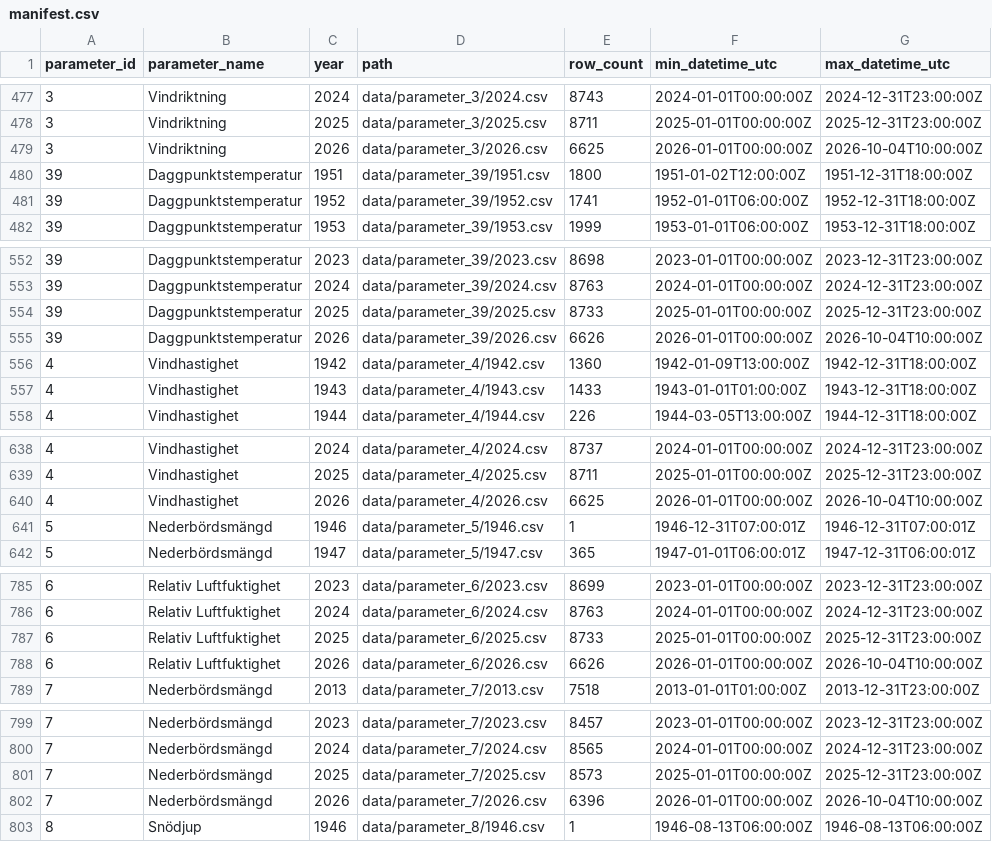
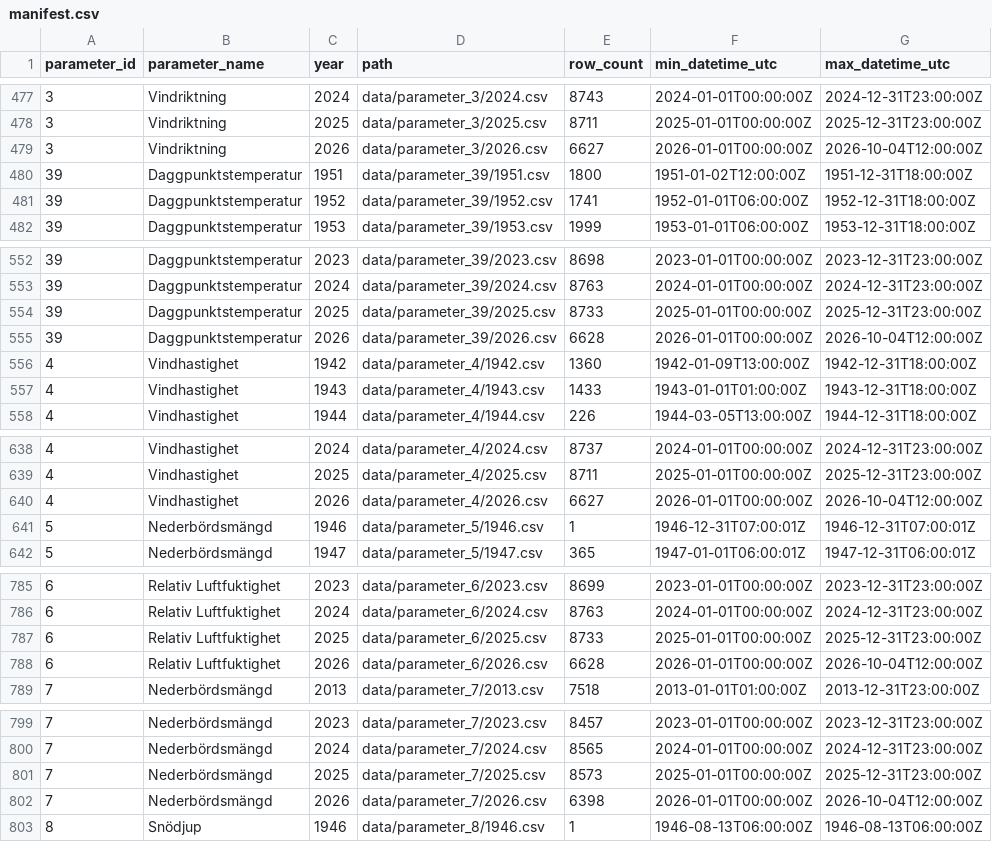
Before and after one commit to Lulea-statistik/SMHI_Lulea-Kallax_weather-climate, a CSV file: data/manifest.csv, drawn as a sheet; only a part is shown, gaps mark what is left out; the diff covers the shown part only.

```diff
--- a/data/manifest.csv
+++ b/data/manifest.csv
@@ -478,3 +478,3 @@ parameter_id,parameter_name,year,path,row_count,min_datetime_utc,max_datetime_ut
 3,Vindriktning,2025,data/parameter_3/2025.csv,8711,2025-01-01T00:00:00Z,2025-12-31T23:00:00Z
-3,Vindriktning,2026,data/parameter_3/2026.csv,6625,2026-01-01T00:00:00Z,2026-10-04T10:00:00Z
+3,Vindriktning,2026,data/parameter_3/2026.csv,6627,2026-01-01T00:00:00Z,2026-10-04T12:00:00Z
 39,Daggpunktstemperatur,1951,data/parameter_39/1951.csv,1800,1951-01-02T12:00:00Z,1951-12-31T18:00:00Z
@@ -554,3 +554,3 @@ parameter_id,parameter_name,year,path,row_count,min_datetime_utc,max_datetime_ut
 39,Daggpunktstemperatur,2025,data/parameter_39/2025.csv,8733,2025-01-01T00:00:00Z,2025-12-31T23:00:00Z
-39,Daggpunktstemperatur,2026,data/parameter_39/2026.csv,6626,2026-01-01T00:00:00Z,2026-10-04T10:00:00Z
+39,Daggpunktstemperatur,2026,data/parameter_39/2026.csv,6628,2026-01-01T00:00:00Z,2026-10-04T12:00:00Z
 4,Vindhastighet,1942,data/parameter_4/1942.csv,1360,1942-01-09T13:00:00Z,1942-12-31T18:00:00Z
@@ -639,3 +639,3 @@ parameter_id,parameter_name,year,path,row_count,min_datetime_utc,max_datetime_ut
 4,Vindhastighet,2025,data/parameter_4/2025.csv,8711,2025-01-01T00:00:00Z,2025-12-31T23:00:00Z
-4,Vindhastighet,2026,data/parameter_4/2026.csv,6625,2026-01-01T00:00:00Z,2026-10-04T10:00:00Z
+4,Vindhastighet,2026,data/parameter_4/2026.csv,6627,2026-01-01T00:00:00Z,2026-10-04T12:00:00Z
 5,Nederbördsmängd,1946,data/parameter_5/1946.csv,1,1946-12-31T07:00:01Z,1946-12-31T07:00:01Z
@@ -787,3 +787,3 @@ parameter_id,parameter_name,year,path,row_count,min_datetime_utc,max_datetime_ut
 6,Relativ Luftfuktighet,2025,data/parameter_6/2025.csv,8733,2025-01-01T00:00:00Z,2025-12-31T23:00:00Z
-6,Relativ Luftfuktighet,2026,data/parameter_6/2026.csv,6626,2026-01-01T00:00:00Z,2026-10-04T10:00:00Z
+6,Relativ Luftfuktighet,2026,data/parameter_6/2026.csv,6628,2026-01-01T00:00:00Z,2026-10-04T12:00:00Z
 7,Nederbördsmängd,2013,data/parameter_7/2013.csv,7518,2013-01-01T01:00:00Z,2013-12-31T23:00:00Z
@@ -801,3 +801,3 @@ parameter_id,parameter_name,year,path,row_count,min_datetime_utc,max_datetime_ut
 7,Nederbördsmängd,2025,data/parameter_7/2025.csv,8573,2025-01-01T00:00:00Z,2025-12-31T23:00:00Z
-7,Nederbördsmängd,2026,data/parameter_7/2026.csv,6396,2026-01-01T00:00:00Z,2026-10-04T10:00:00Z
+7,Nederbördsmängd,2026,data/parameter_7/2026.csv,6398,2026-01-01T00:00:00Z,2026-10-04T12:00:00Z
 8,Snödjup,1946,data/parameter_8/1946.csv,1,1946-08-13T06:00:00Z,1946-08-13T06:00:00Z
```
Also changed, not shown: 12 edited cells elsewhere in this file, 14 other files.
